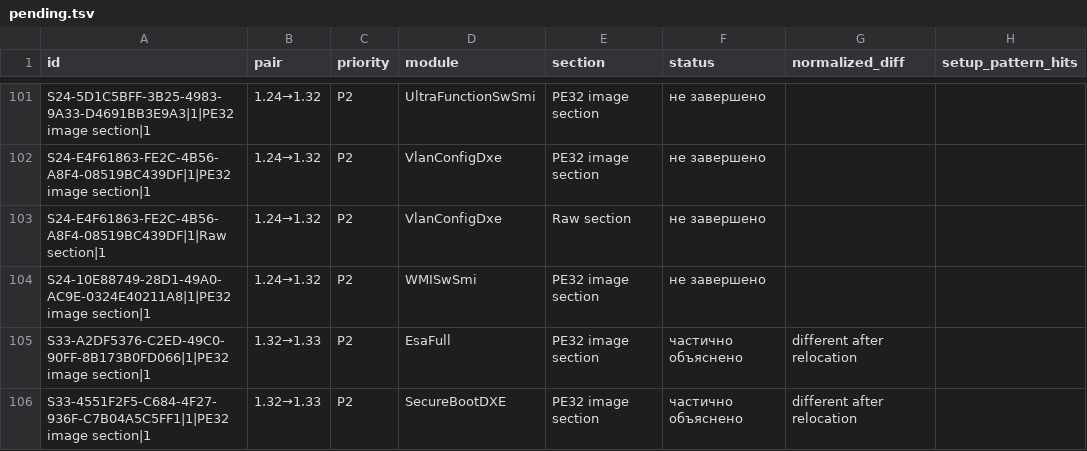
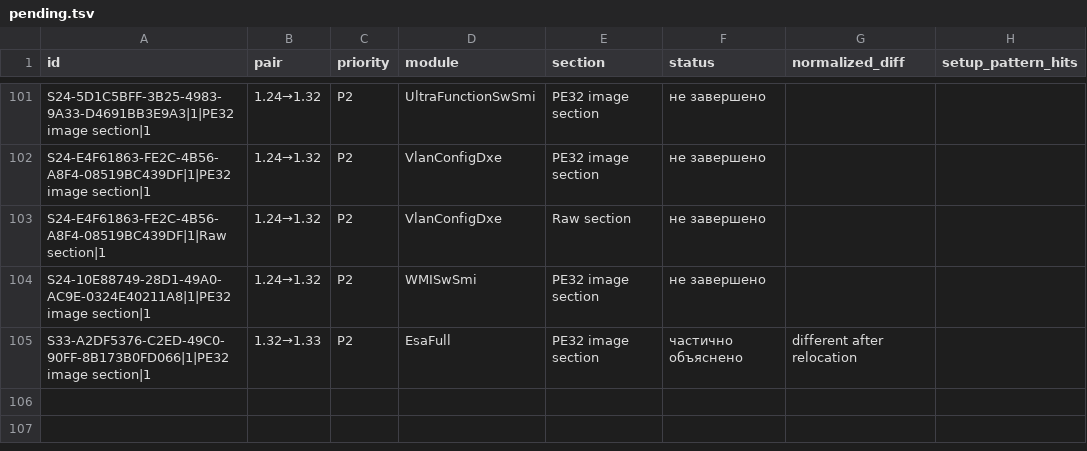
Before and after one commit to kaaburgh/public-research, a TSV file: lenovo-m75n-bios-audit/data/pending.tsv, drawn as a sheet; only a part is shown, gaps mark what is left out; the diff names each change by its address in the sheet, - before the commit and + after, or states it on an @@ line.

```diff
--- a/lenovo-m75n-bios-audit/data/pending.tsv
+++ b/lenovo-m75n-bios-audit/data/pending.tsv
-row 106: S33-4551F2F5-C684-4F27-936F-C7B04A5C5FF1|1|PE32 image section|1 | 1.32→1.33 | P2 | SecureBootDXE | PE32 image section | частично объяснено | different after relocation
```
Also changed, not shown: lenovo-m75n-bios-audit/data/p2-public.tsv, lenovo-m75n-bios-audit/data/s33-attribution.tsv, 6 other files.
